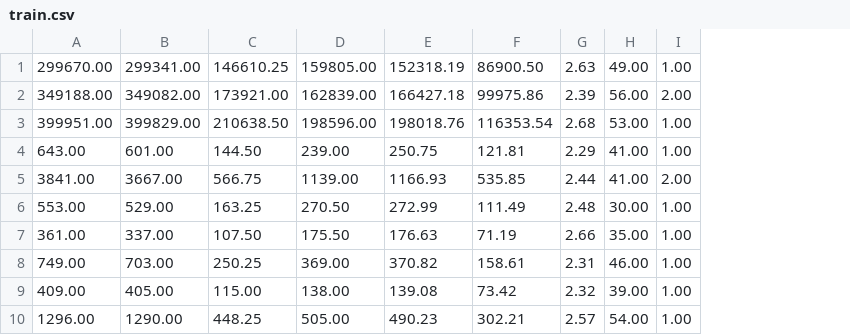
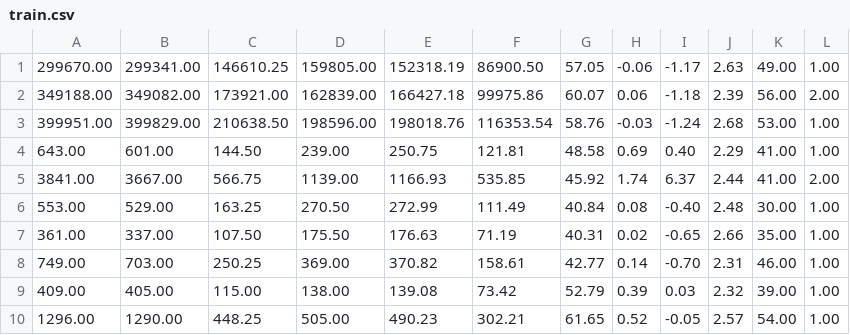
Before and after one commit to nicorsm/ssd, a CSV file: dataset/train.csv, drawn as a sheet; only a part is shown; the diff names each change by its address in the sheet, - before the commit and + after, or states it on an @@ line.

Commit message:
Added 9 column input data

```diff
--- a/dataset/train.csv
+++ b/dataset/train.csv
+column G, rows 1-10: 57.05 | 60.07 | 58.76 | 48.58 | 45.92 | 40.84 | 40.31 | 42.77 | 52.79 | 61.65
+column H, rows 1-10: -0.06 | 0.06 | -0.03 | 0.69 | 1.74 | 0.08 | 0.02 | 0.14 | 0.39 | 0.52
+column I, rows 1-10: -1.17 | -1.18 | -1.24 | 0.40 | 6.37 | -0.40 | -0.65 | -0.70 | 0.03 | -0.05
```
Also changed, not shown: dataset/test.csv, 3 other files.
